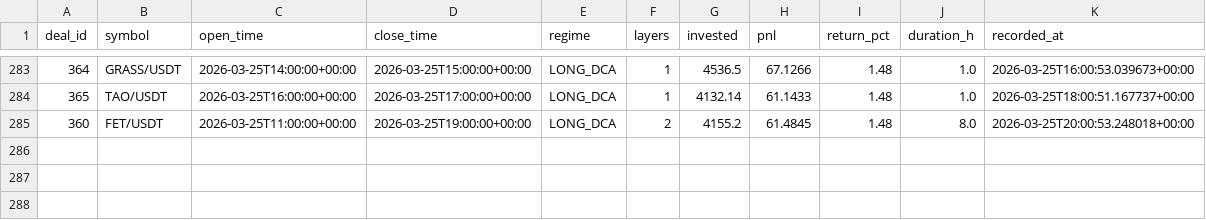
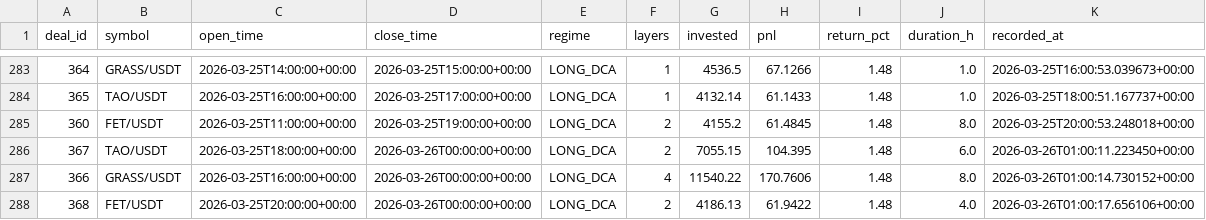
Before and after one commit to halo-effects/adaptive-intelligence-trading, a CSV file: trading/spot/paper/v14_portfolio/trades.csv, drawn as a sheet; only a part is shown, gaps mark what is left out.

```diff
--- a/trading/spot/paper/v14_portfolio/trades.csv
+++ b/trading/spot/paper/v14_portfolio/trades.csv
@@ -285 +285,4 @@ deal_id,symbol,open_time,close_time,regime,layers,invested,pnl,return_pct,durati
 360,FET/USDT,2026-03-25T11:00:00+00:00,2026-03-25T19:00:00+00:00,LONG_DCA,2,4155.2,61.4845,1.48,8.0,2026-03-25T20:00:53.248018+00:00
+367,TAO/USDT,2026-03-25T18:00:00+00:00,2026-03-26T00:00:00+00:00,LONG_DCA,2,7055.15,104.395,1.48,6.0,2026-03-26T01:00:11.223450+00:00
+366,GRASS/USDT,2026-03-25T16:00:00+00:00,2026-03-26T00:00:00+00:00,LONG_DCA,4,11540.22,170.7606,1.48,8.0,2026-03-26T01:00:14.730152+00:00
+368,FET/USDT,2026-03-25T20:00:00+00:00,2026-03-26T00:00:00+00:00,LONG_DCA,2,4186.13,61.9422,1.48,4.0,2026-03-26T01:00:17.656106+00:00
```
Also changed, not shown: 9 other files.
